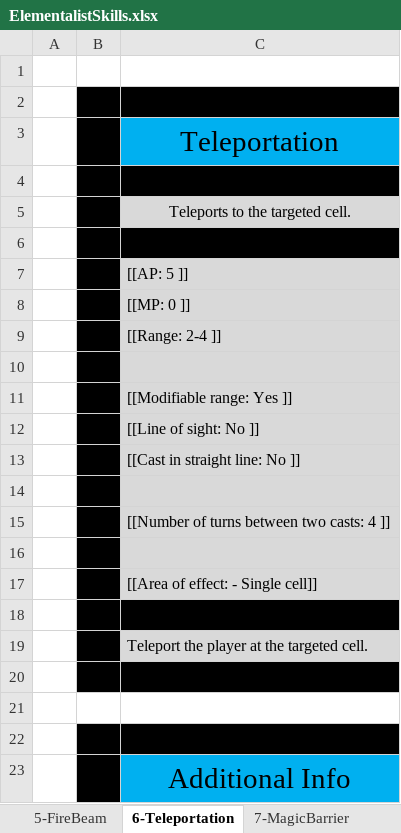
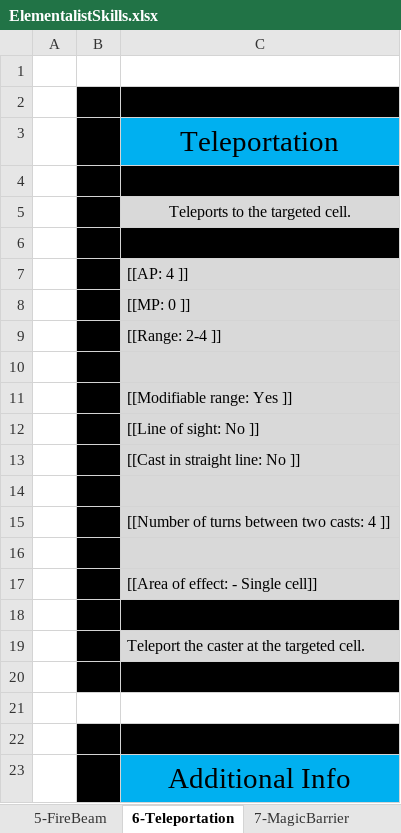
Before and after one commit to opachot/BattleForVoxturia, an Excel workbook: GameDesign/Class/Done/5-Elementalist/Documentation/ElementalistSkills.xlsx, sheet 6-Teleportation, drawn as a sheet; values as stored, in another font and other column widths than the file's, no borders; the diff names each change by its address in the sheet, - before the commit and + after, or states it on an @@ line.

```diff
--- a/GameDesign/Class/Done/5-Elementalist/Documentation/ElementalistSkills.xlsx (sheet 6-Teleportation)
+++ b/GameDesign/Class/Done/5-Elementalist/Documentation/ElementalistSkills.xlsx (sheet 6-Teleportation)
-C7: [[AP: 5 ]]
+C7: [[AP: 4 ]]
-C19: Teleport the player at the targeted cell.
+C19: Teleport the caster at the targeted cell.
```
Also changed, not shown: GameDesign/Class/6-GrimReaper/Documentation/GrimReaperSkills.xlsx, 3 other files.
